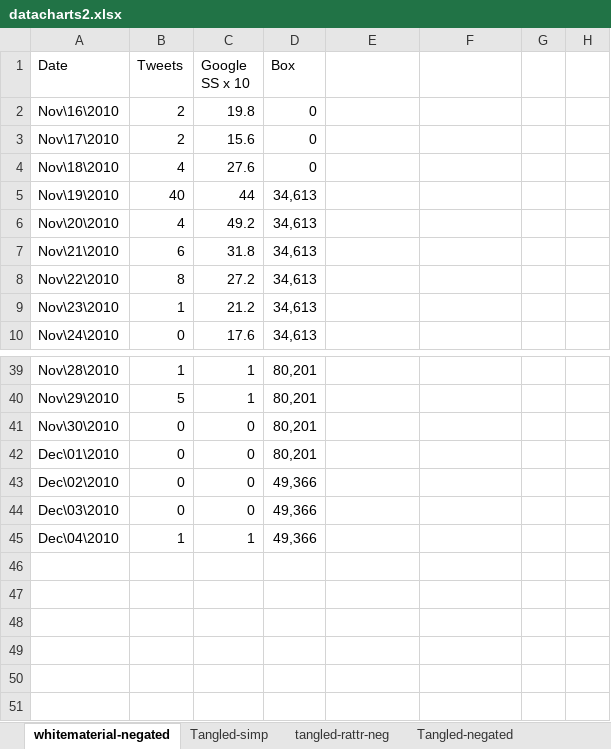
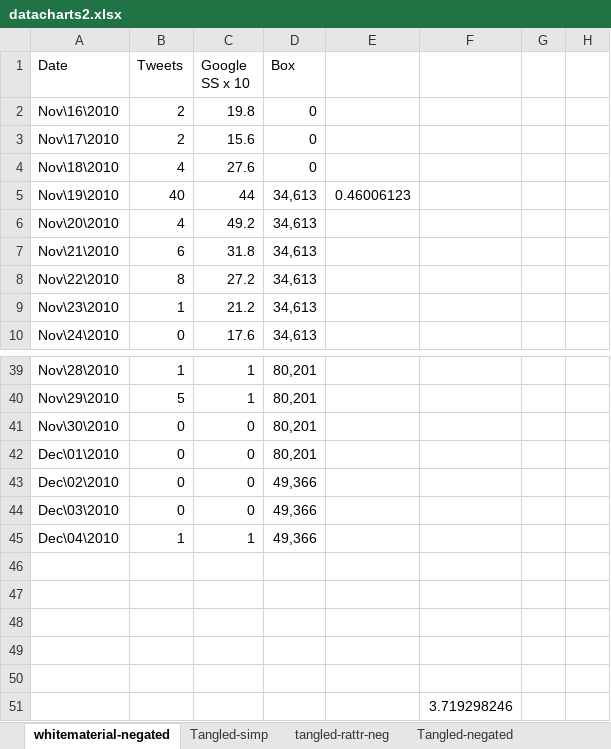
Before and after one commit to jgluck/Twitter-Movie-Stock-Sentiment, an Excel workbook: datacharts2.xlsx, sheet whitematerial-negated, drawn as a sheet; only a part is shown, gaps mark what is left out; values as stored, in another font and other column widths than the file's, no borders; charts and pictures not drawn; the diff names each change by its address in the sheet, - before the commit and + after, or states it on an @@ line.

```diff
--- a/datacharts2.xlsx (sheet whitematerial-negated)
+++ b/datacharts2.xlsx (sheet whitematerial-negated)
-E5: (empty)
+E5: 0.46006123
+row 46: (empty)
+row 47: (empty)
+row 48: (empty)
+row 49: (empty)
+row 50: (empty)
+row 51:  |  |  |  |  | 3.719298246
```
Also changed, not shown: sheet Overall, sheet Heartless-negated, sheet Harry Potter-negated, sheet Tangled-negated, sheet tangled-rattr-neg, charts or pictures, 20 other files.
